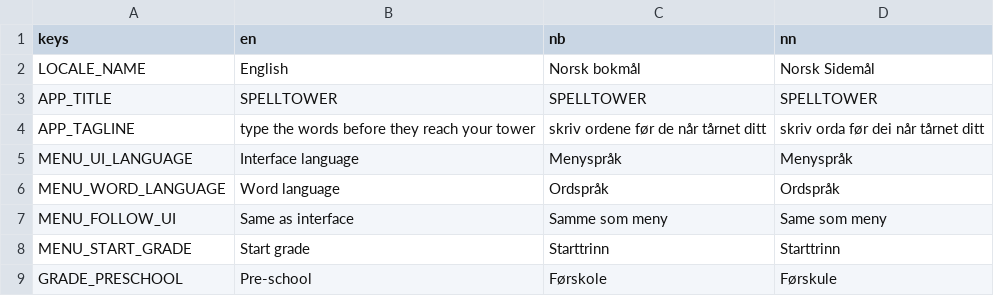
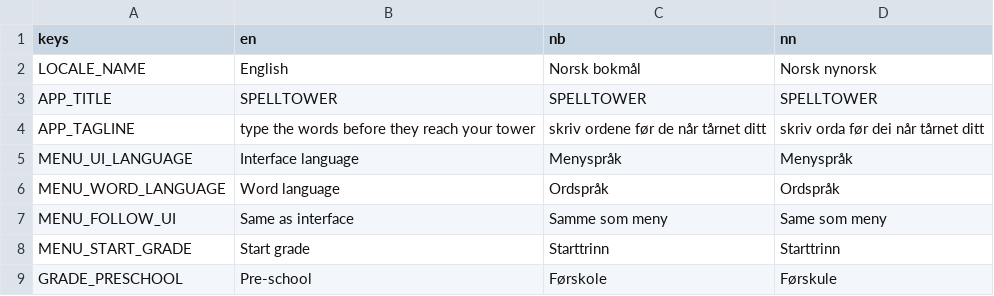
Before and after one commit to HackITGuys/Spell-Tower, a CSV file: i18n/ui.csv, drawn as a sheet; only a part is shown.

Commit message:
Update ui.csv

```diff
--- a/i18n/ui.csv
+++ b/i18n/ui.csv
@@ -1,3 +1,3 @@
 keys,en,nb,nn
-LOCALE_NAME,English,Norsk bokmål,Norsk Sidemål
+LOCALE_NAME,English,Norsk bokmål,Norsk nynorsk
 APP_TITLE,SPELLTOWER,SPELLTOWER,SPELLTOWER
```
